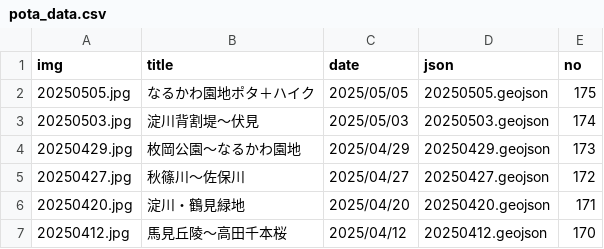
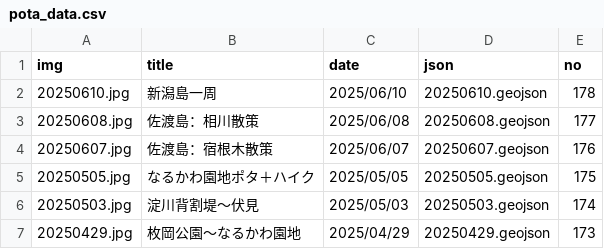
Before and after one commit to termat/potar, a CSV file: public/geojson/pota_data.csv, drawn as a sheet; only a part is shown; the shorter side is filled out with more unchanged rows.

```diff
--- a/public/geojson/pota_data.csv
+++ b/public/geojson/pota_data.csv
@@ -1,2 +1,5 @@
 img,title,date,json,no
+20250610.jpg,新潟島一周,2025/06/10,20250610.geojson,178
+20250608.jpg,佐渡島：相川散策,2025/06/08,20250608.geojson,177
+20250607.jpg,佐渡島：宿根木散策,2025/06/07,20250607.geojson,176
 20250505.jpg,なるかわ園地ポタ＋ハイク,2025/05/05,20250505.geojson,175
```
Also changed, not shown: 6 other files.
